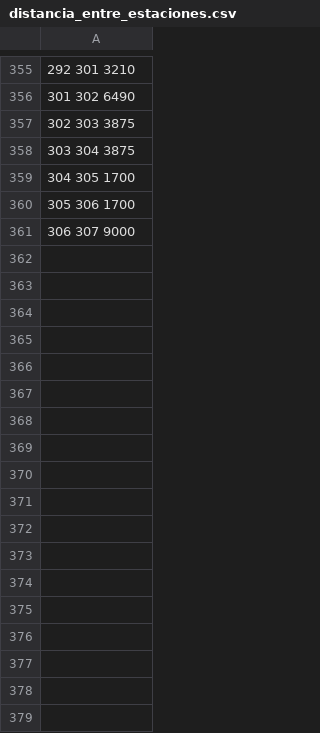
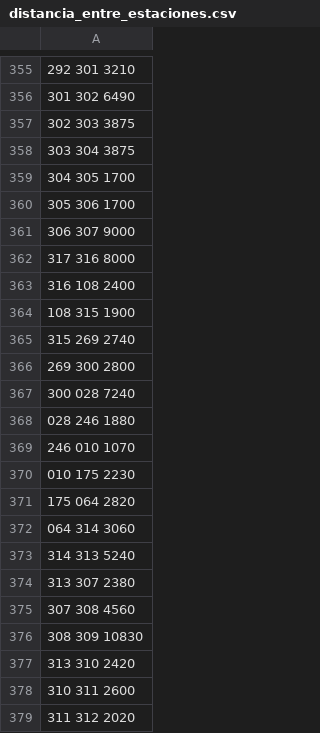
Before and after one commit to Miguel000/gMetro, a CSV file: poc_metro/distancia_entre_estaciones.csv, drawn as a sheet; only a part is shown, gaps mark what is left out.

```diff
--- a/poc_metro/distancia_entre_estaciones.csv
+++ b/poc_metro/distancia_entre_estaciones.csv
@@ -361 +361,19 @@
 306 307 9000
+317 316 8000
+316 108 2400
+108 315 1900
+315 269 2740
+269 300 2800
+300 028 7240
+028 246 1880
+246 010 1070
+010 175 2230
+175 064 2820
+064 314 3060
+314 313 5240
+313 307 2380
+307 308 4560
+308 309 10830
+313 310 2420
+310 311 2600
+311 312 2020
```
Also changed, not shown: 1 other file.
